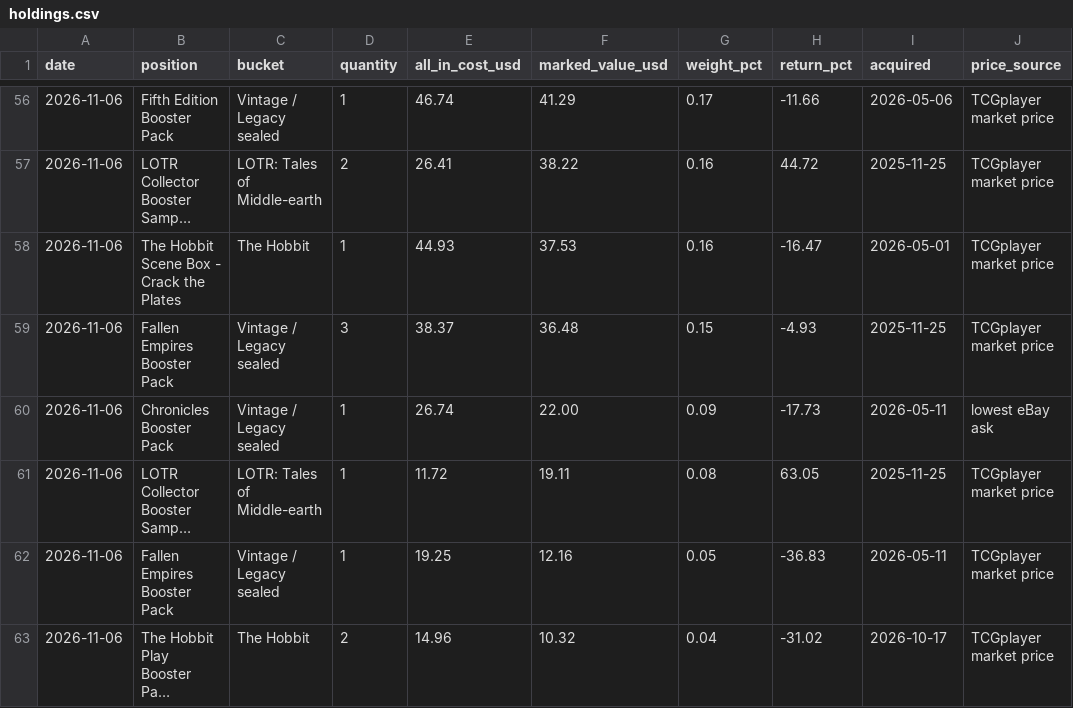
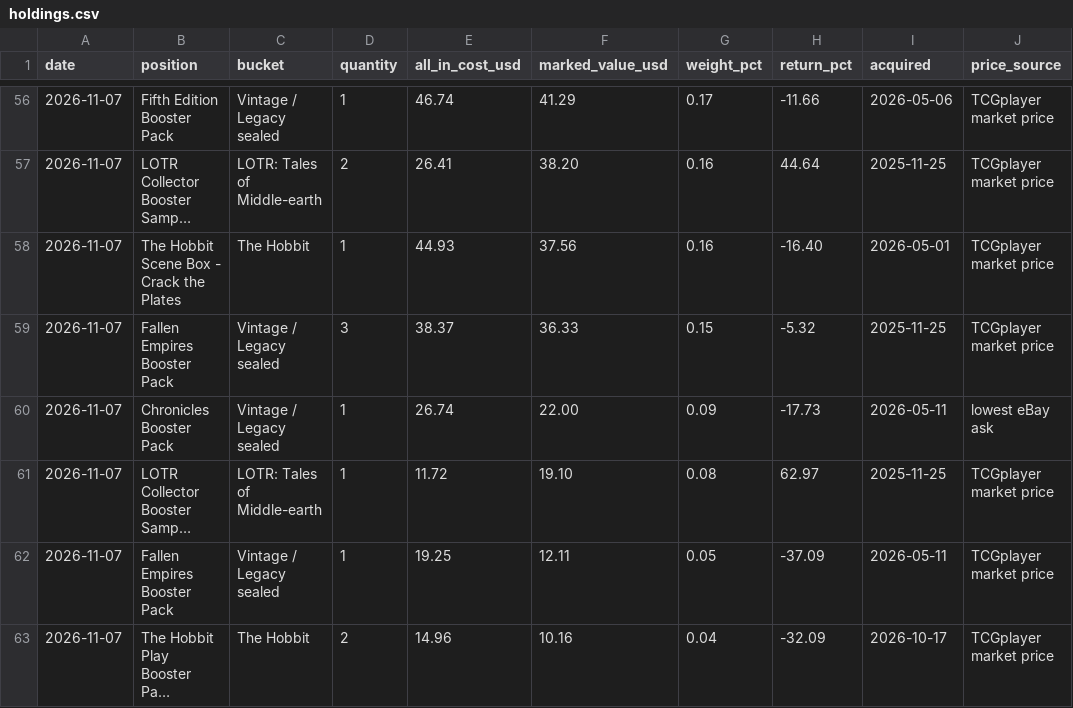
Before and after one commit to urzatower/capital, a CSV file: holdings.csv, drawn as a sheet; only a part is shown, gaps mark what is left out; long unchanged cells end in …; the diff covers the shown part only; the diff names each change by its address in the sheet, - before the commit and + after, or states it on an @@ line.

```diff
--- a/holdings.csv
+++ b/holdings.csv
-A56:A63 (date): 2026-11-06
+A56:A63 (date): 2026-11-07
-F57 (marked_value_usd): 38.22
+F57 (marked_value_usd): 38.20
-H57 (return_pct): 44.72
+H57 (return_pct): 44.64
-F58 (marked_value_usd): 37.53
+F58 (marked_value_usd): 37.56
-H58 (return_pct): -16.47
+H58 (return_pct): -16.40
-F59 (marked_value_usd): 36.48
+F59 (marked_value_usd): 36.33
-H59 (return_pct): -4.93
+H59 (return_pct): -5.32
-F61 (marked_value_usd): 19.11
+F61 (marked_value_usd): 19.10
-H61 (return_pct): 63.05
+H61 (return_pct): 62.97
-F62 (marked_value_usd): 12.16
+F62 (marked_value_usd): 12.11
-H62 (return_pct): -36.83
+H62 (return_pct): -37.09
-F63 (marked_value_usd): 10.32
+F63 (marked_value_usd): 10.16
-H63 (return_pct): -31.02
+H63 (return_pct): -32.09
```
Also changed, not shown: 2 added rows, 2 removed rows and 114 edited cells elsewhere in this file, 13 other files.
